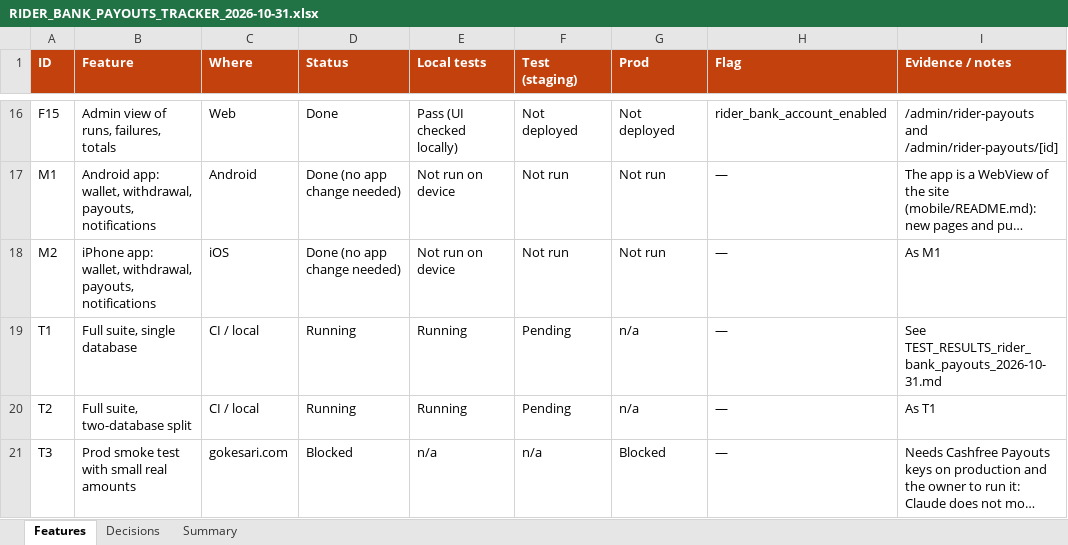
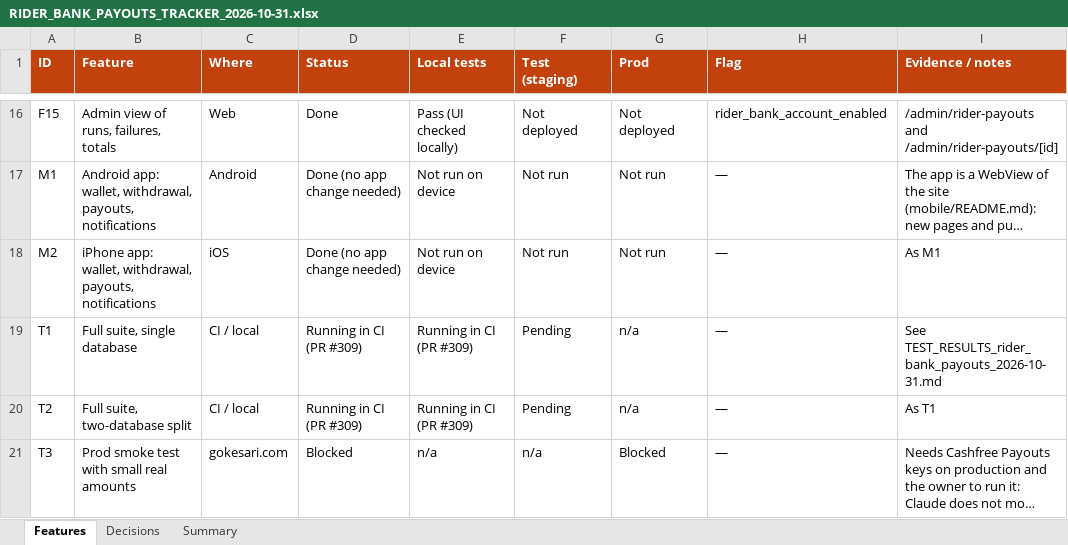
Before and after one commit to sanjaymorankar-debug/GoKesari, an Excel workbook: docs/gig-bank-payouts-2026-10/RIDER_BANK_PAYOUTS_TRACKER_2026-10-31.xlsx, sheet Features, drawn as a sheet; only a part is shown, gaps mark what is left out; long unchanged cells end in …; values as stored, in another font and other column widths than the file's, no borders; the diff names each change by its address in the sheet, - before the commit and + after, or states it on an @@ line.

```diff
--- a/docs/gig-bank-payouts-2026-10/RIDER_BANK_PAYOUTS_TRACKER_2026-10-31.xlsx (sheet Features)
+++ b/docs/gig-bank-payouts-2026-10/RIDER_BANK_PAYOUTS_TRACKER_2026-10-31.xlsx (sheet Features)
-D19:D20 (Status): Running
+D19:D20 (Status): Running in CI (PR #309)
-E19:E20 (Local tests): Running
+E19:E20 (Local tests): Running in CI (PR #309)
```
Also changed, not shown: sheet Summary, 1 other file.
